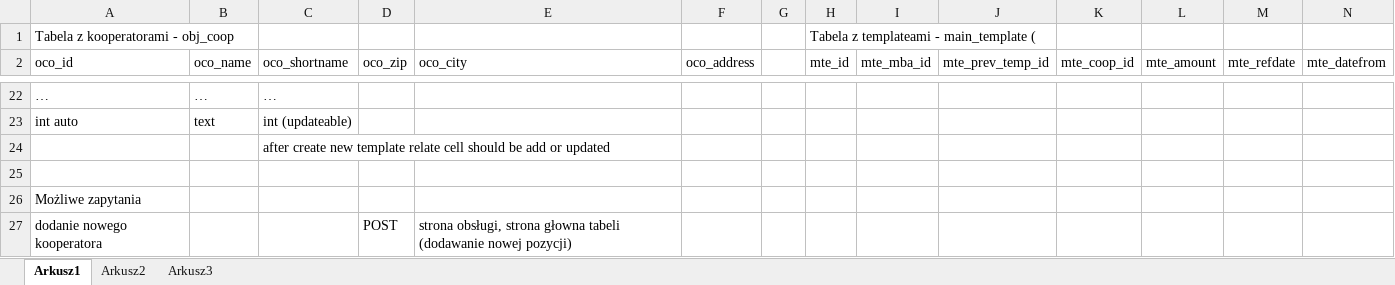
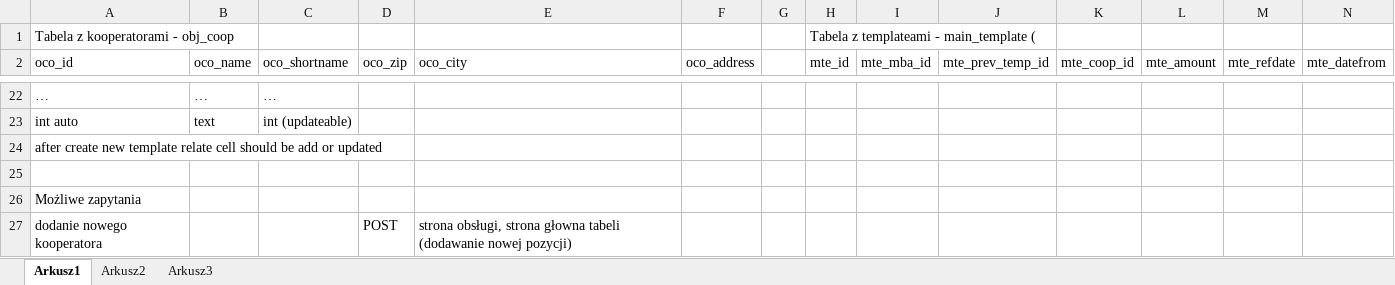
Before and after one commit to onemanwebdev/budget, an Excel workbook: tabels.xlsx, sheet Arkusz1, drawn as a sheet; only a part is shown, gaps mark what is left out; values as stored, in another font and other column widths than the file's, no cell formats; removed rows and columns are numbered as before the commit, all else as after; rows hold the shown columns only; the diff names each change by its address in the sheet, - before the commit and + after, or states it on an @@ line.

```diff
--- a/tabels.xlsx (sheet Arkusz1)
+++ b/tabels.xlsx (sheet Arkusz1)
-row 24:  |  | after create new template relate cell should be add or updated
+row 24: after create new template relate cell should be add or updated
```
Also changed, not shown: cell formats, 16 other files.
